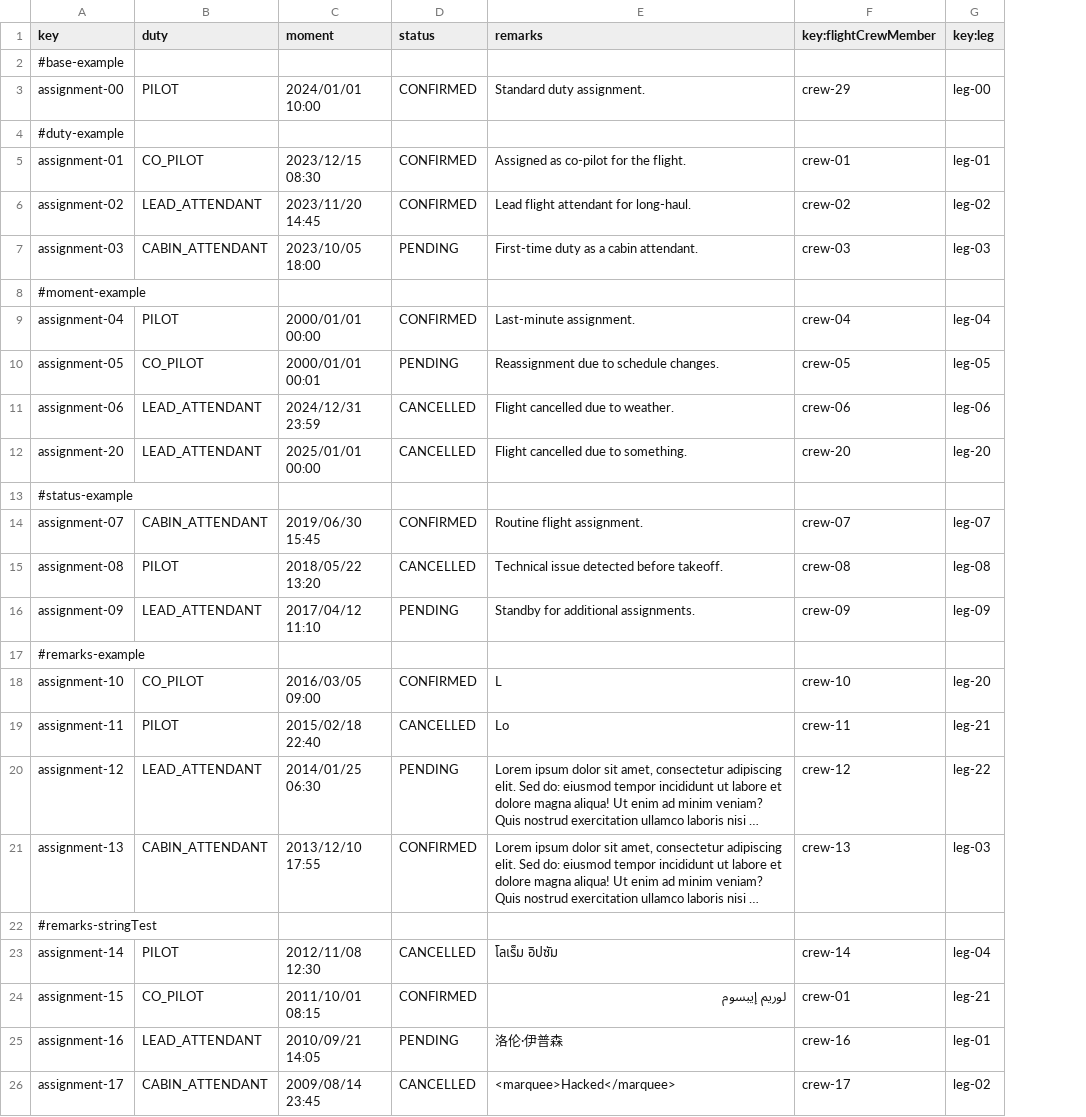
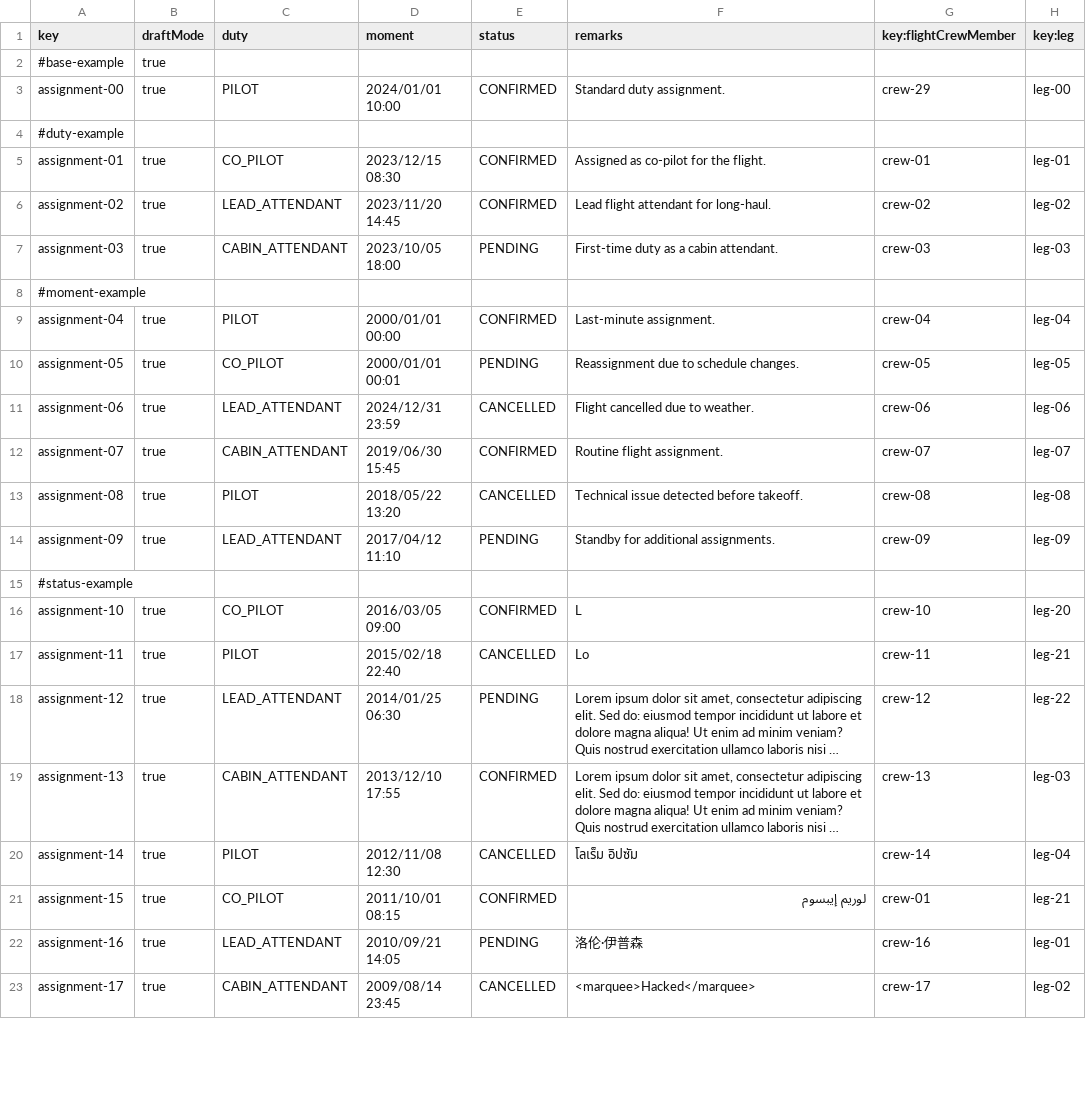
Before and after one commit to ManunGar/Acme-ANS-D03, a CSV file: src/main/resources/WEB-INF/data/sample/flightAssignment.csv, drawn as a sheet; only a part is shown; long unchanged cells end in …; removed rows and columns are numbered as before the commit, all else as after; the diff covers the shown part only; the diff names each change by its address in the sheet, - before the commit and + after, or states it on an @@ line.

Commit message:
D03-I3-8: FlightAssignment backend

```diff
--- a/src/main/resources/WEB-INF/data/sample/flightAssignment.csv
+++ b/src/main/resources/WEB-INF/data/sample/flightAssignment.csv
+column B (draftMode), rows 2-23: true | true |  | true | true | true |  | true | true | true | true | true | true |  | true | true | true | true | true | true | true | true
@@ row 12 moved to row 26: assignment-20 @@
-row 13: #status-example
-A15 (key): #remarks-example
+A15 (key): #status-example
-row 22: #remarks-stringTest
```
Also changed, not shown: 2 added rows, 1 removed row and 1 edited cell elsewhere in this file, 10 other files.
